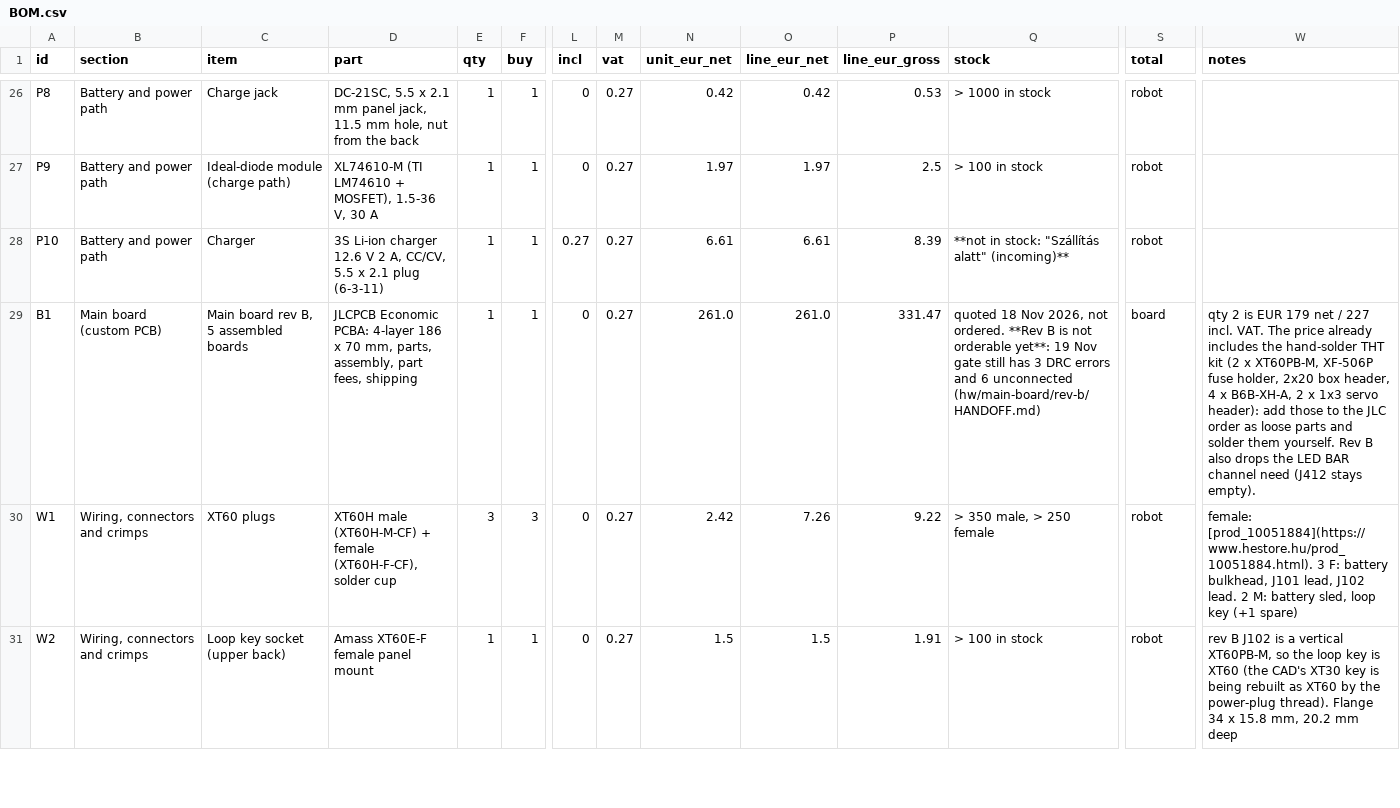
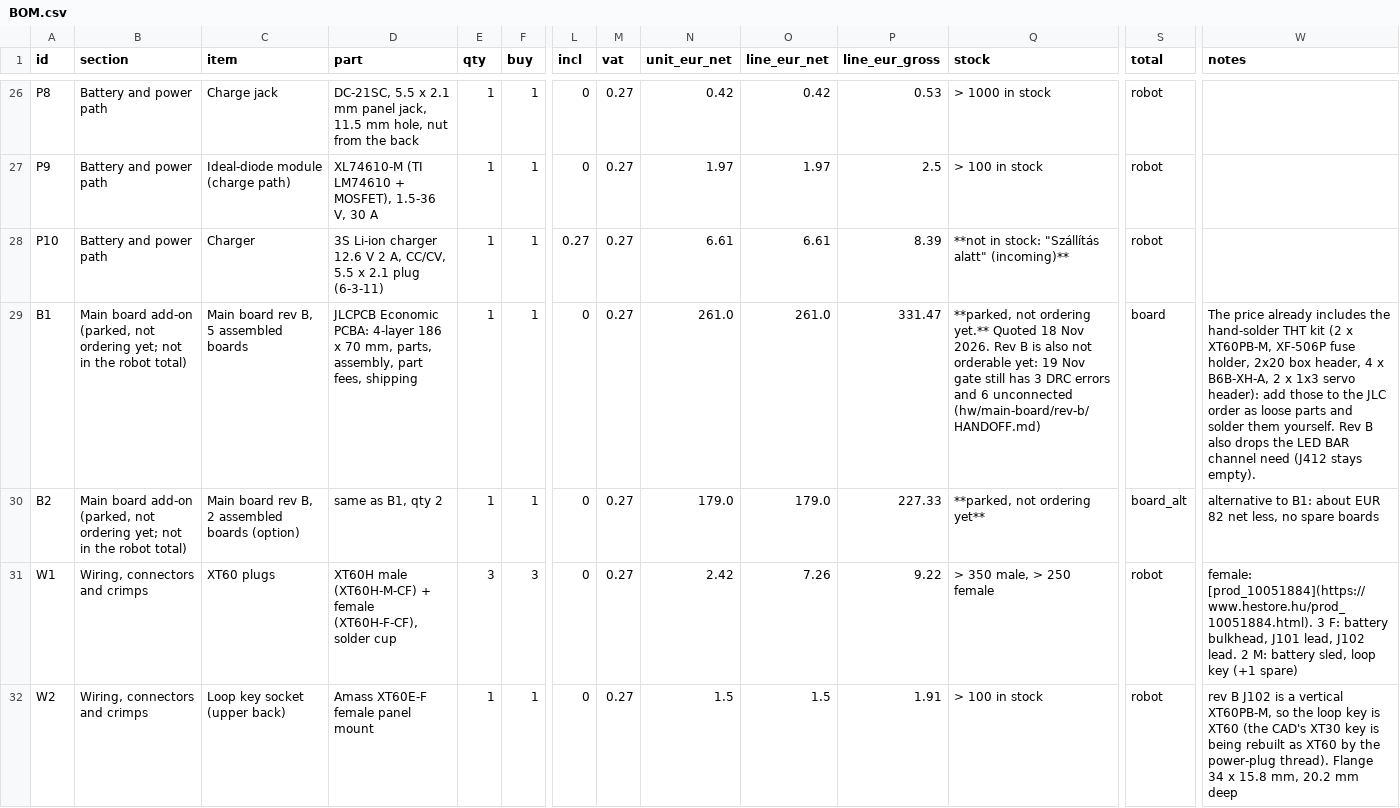
Before and after one commit to Programcode/super-bot, a CSV file: cad/v2/BOM.csv, drawn as a sheet; only a part is shown, gaps mark what is left out; rows hold the shown columns only; the diff names each change by its address in the sheet, - before the commit and + after, or states it on an @@ line.

```diff
--- a/cad/v2/BOM.csv
+++ b/cad/v2/BOM.csv
-B29 (section): Main board (custom PCB)
+B29 (section): Main board add-on (parked, not ordering yet; not in the robot total)
-Q29 (stock): quoted 18 Nov 2026, not ordered. **Rev B is not orderable yet**: 19 Nov…
+Q29 (stock): **parked, not ordering yet.** Quoted 18 Nov 2026. Rev B is also not orderable yet: 19 Nov…
-W29 (notes): qty 2 is EUR 179 net / 227 incl. VAT. The price…
+W29 (notes): The price…
+row 30: B2 | Main board add-on (parked, not ordering yet; not in the robot total) | Main board rev B, 2 assembled boards (option) | same as B1, qty 2 | 1 | 1 | 0 | 0.27 | 179.0 | 179.0 | 227.33 | **parked, not ordering yet** | board_alt | alternative to B1: about EUR 82 net less, no spare boards
```
Also changed, not shown: 4 other files.
